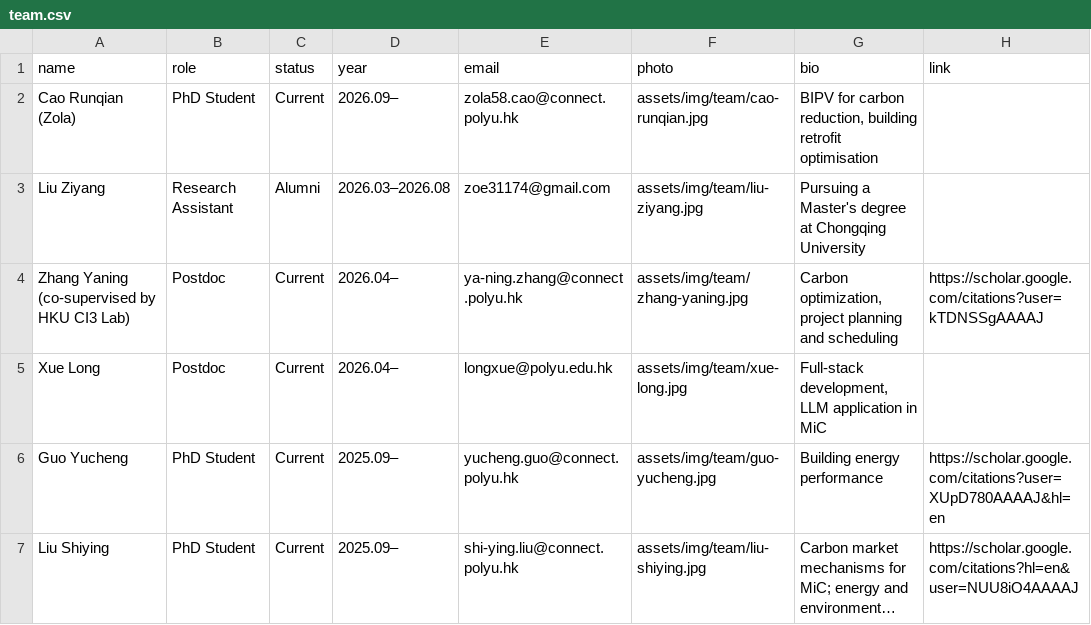
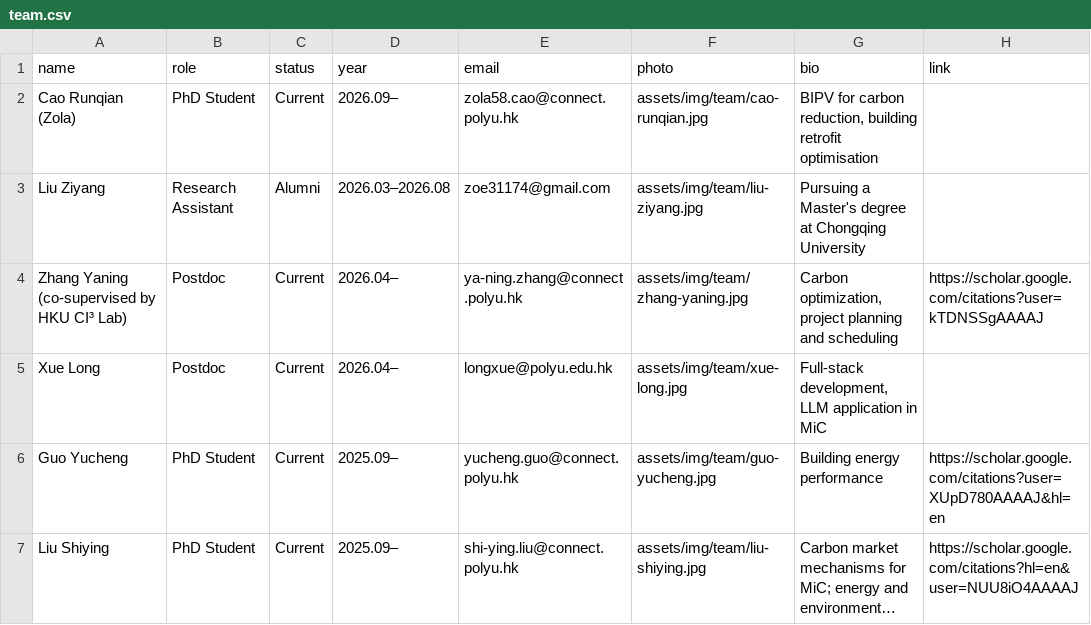
Before and after one commit to EricXue92/teng-web, a CSV file: data/team.csv, drawn as a sheet; only a part is shown; long unchanged cells end in ….

```diff
--- a/data/team.csv
+++ b/data/team.csv
@@ -3,3 +3,3 @@ Cao Runqian (Zola),PhD Student,Current,2026.09–,zola58.cao@connect.polyu.hk,as
 Liu Ziyang,Research Assistant,Alumni,2026.03–2026.08,zoe31174@gmail.com,assets/img/team/liu-ziyang.jpg,Pursuing a Master's degree at Chongqing University,
-Zhang Yaning (co-supervised by HKU CI3 Lab),Postdoc,Current,2026.04–,ya-ning.zhang@connect.polyu.hk,assets/img/team/zhang-yaning.jpg,"Carbon optimization, project planning and scheduling",https://scholar.google.com/citations?user=kTDNSSgAAAAJ
+Zhang Yaning (co-supervised by HKU CI³ Lab),Postdoc,Current,2026.04–,ya-ning.zhang@connect.polyu.hk,assets/img/team/zhang-yaning.jpg,"Carbon optimization, project planning and scheduling",https://scholar.google.com/citations?user=kTDNSSgAAAAJ
 Xue Long,Postdoc,Current,2026.04–,longxue@polyu.edu.hk,assets/img/team/xue-long.jpg,"Full-stack development, LLM application in MiC",
```
